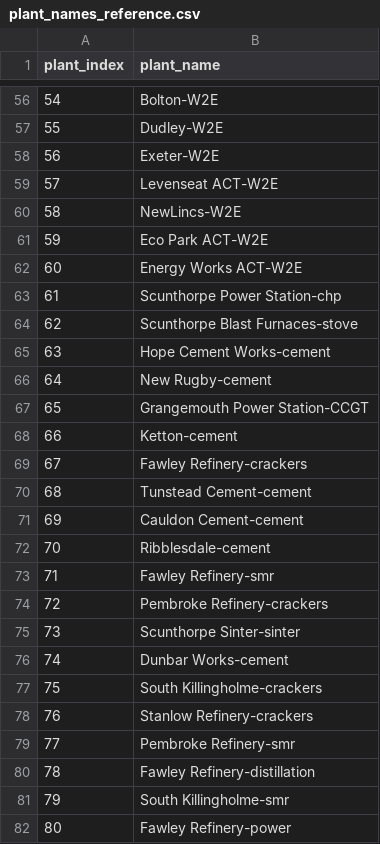
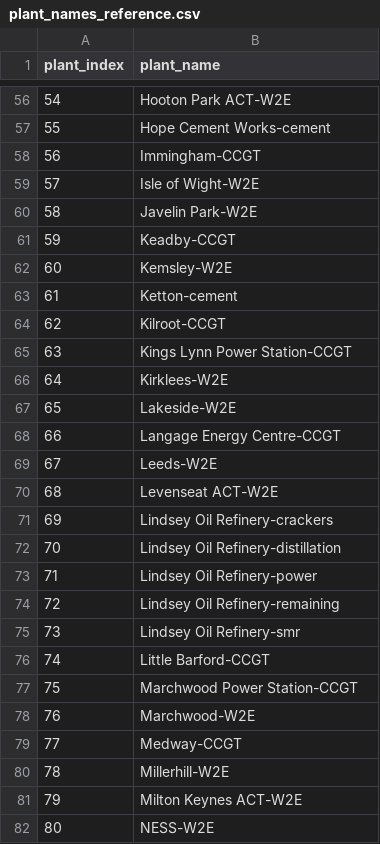
Before and after one commit to ostenst/CTBO-UK, a CSV file: plant_names_reference.csv, drawn as a sheet; only a part is shown, gaps mark what is left out; the diff covers the shown part only.

```diff
--- a/plant_names_reference.csv
+++ b/plant_names_reference.csv
@@ -56,27 +56,27 @@ plant_index,plant_name
-54,Bolton-W2E
-55,Dudley-W2E
-56,Exeter-W2E
-57,Levenseat ACT-W2E
-58,NewLincs-W2E
-59,Eco Park ACT-W2E
-60,Energy Works ACT-W2E
-61,Scunthorpe Power Station-chp
-62,Scunthorpe Blast Furnaces-stove
-63,Hope Cement Works-cement
-64,New Rugby-cement
-65,Grangemouth Power Station-CCGT
-66,Ketton-cement
-67,Fawley Refinery-crackers
-68,Tunstead Cement-cement
-69,Cauldon Cement-cement
-70,Ribblesdale-cement
-71,Fawley Refinery-smr
-72,Pembroke Refinery-crackers
-73,Scunthorpe Sinter-sinter
-74,Dunbar Works-cement
-75,South Killingholme-crackers
-76,Stanlow Refinery-crackers
-77,Pembroke Refinery-smr
-78,Fawley Refinery-distillation
-79,South Killingholme-smr
-80,Fawley Refinery-power
+54,Hooton Park ACT-W2E
+55,Hope Cement Works-cement
+56,Immingham-CCGT
+57,Isle of Wight-W2E
+58,Javelin Park-W2E
+59,Keadby-CCGT
+60,Kemsley-W2E
+61,Ketton-cement
+62,Kilroot-CCGT
+63,Kings Lynn Power Station-CCGT
+64,Kirklees-W2E
+65,Lakeside-W2E
+66,Langage Energy Centre-CCGT
+67,Leeds-W2E
+68,Levenseat ACT-W2E
+69,Lindsey Oil Refinery-crackers
+70,Lindsey Oil Refinery-distillation
+71,Lindsey Oil Refinery-power
+72,Lindsey Oil Refinery-remaining
+73,Lindsey Oil Refinery-smr
+74,Little Barford-CCGT
+75,Marchwood  Power  Station-CCGT
+76,Marchwood-W2E
+77,Medway-CCGT
+78,Millerhill-W2E
+79,Milton Keynes ACT-W2E
+80,NESS-W2E
```
Also changed, not shown: 107 edited cells elsewhere in this file, 6 other files.
